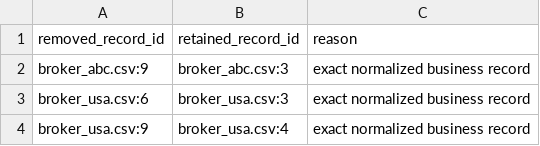
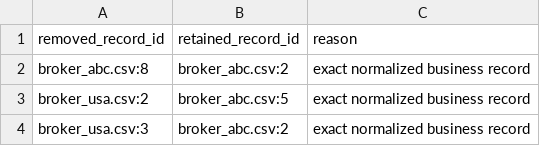
Before and after one commit to gkarnelle-lab/Broker-Entry-Data-Cleaning, a CSV file: data/processed/removed_duplicates.csv, drawn as a sheet.

```diff
--- a/data/processed/removed_duplicates.csv
+++ b/data/processed/removed_duplicates.csv
@@ -1,4 +1,4 @@
 removed_record_id,retained_record_id,reason
-broker_abc.csv:9,broker_abc.csv:3,exact normalized business record
-broker_usa.csv:6,broker_usa.csv:3,exact normalized business record
-broker_usa.csv:9,broker_usa.csv:4,exact normalized business record
+broker_abc.csv:8,broker_abc.csv:2,exact normalized business record
+broker_usa.csv:2,broker_abc.csv:5,exact normalized business record
+broker_usa.csv:3,broker_abc.csv:2,exact normalized business record
```
Also changed, not shown: data/processed/change_log.csv, data/processed/cleaned_entries.csv, 4 other files.
